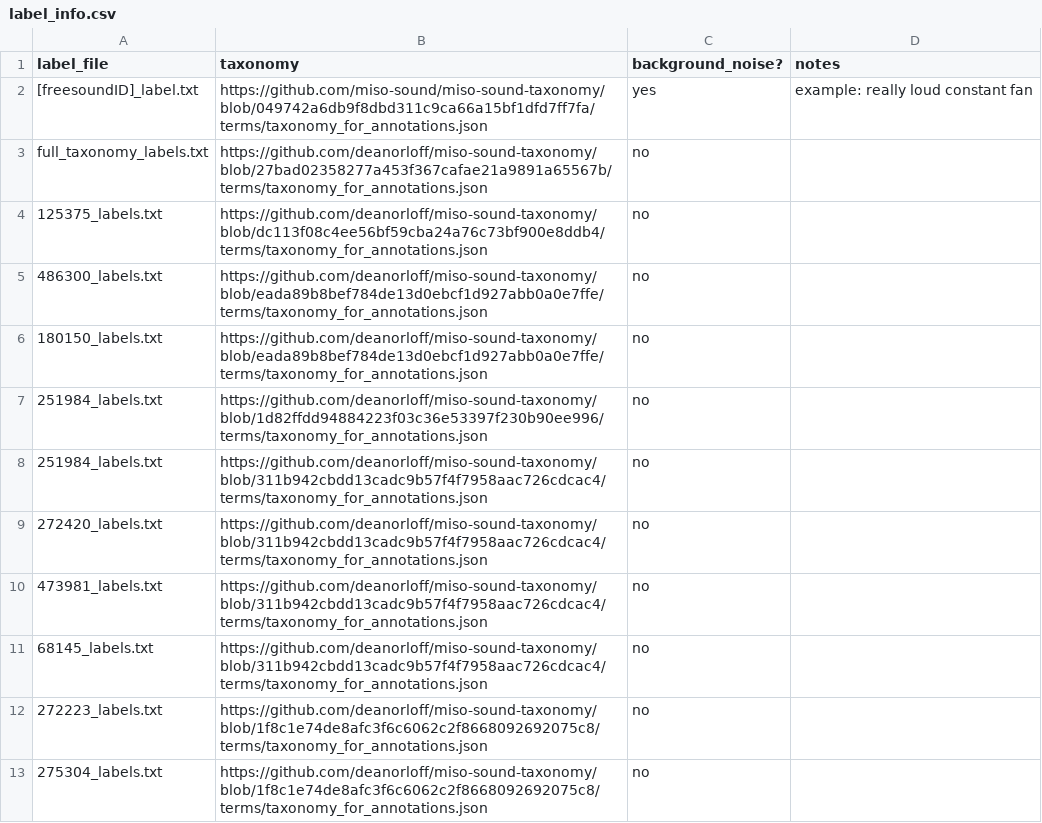
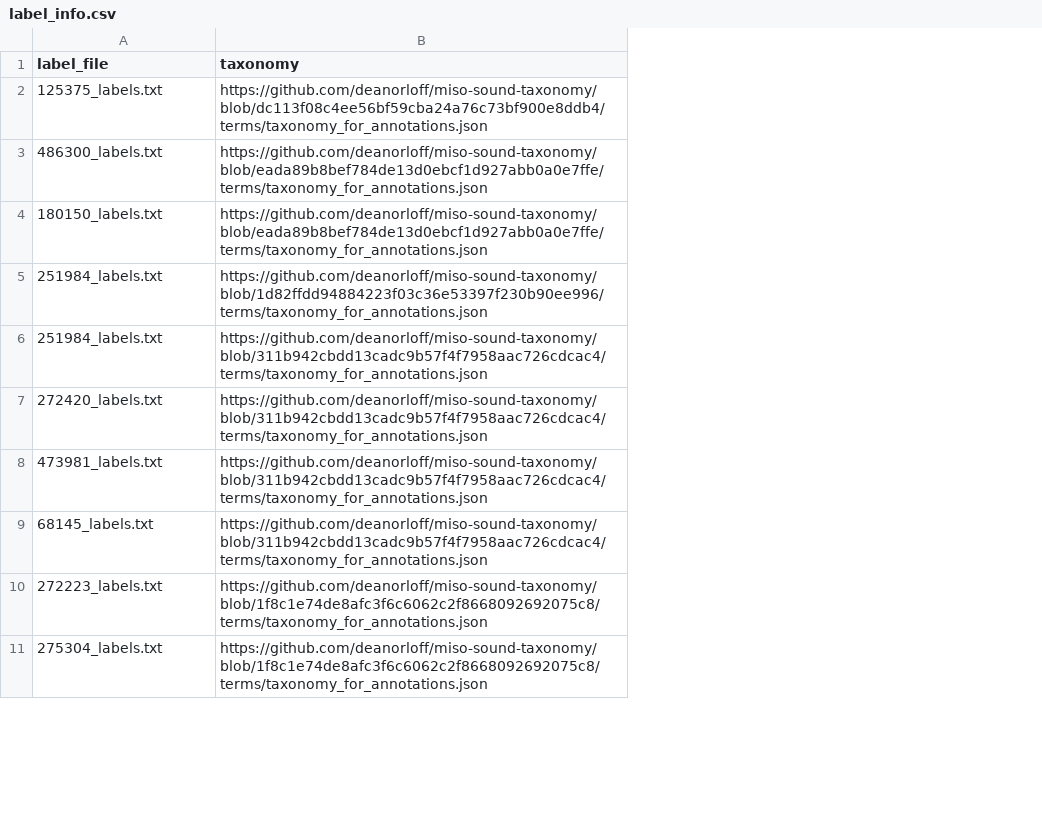
Before and after one commit to miso-sound/miso-sound-annotate, a CSV file: labels/label_info.csv, drawn as a sheet; only a part is shown; removed rows and columns are numbered as before the commit, all else as after; the diff covers the shown part only; the diff names each change by its address in the sheet, - before the commit and + after, or states it on an @@ line.

Commit message:
Remaining ~30 sounds + their taxonomy

```diff
--- a/labels/label_info.csv
+++ b/labels/label_info.csv
-column C (background_noise?), rows 4-13: all no
-column D (notes), empty
-row 2: [freesoundID]_label.txt | https://github.com/miso-sound/miso-sound-taxonomy/blob/049742a6db9f8dbd311c9ca66a15bf1dfd7ff7fa/terms/taxonomy_for_annotations.json | yes | example: really loud constant fan
-row 3: full_taxonomy_labels.txt | https://github.com/deanorloff/miso-sound-taxonomy/blob/27bad02358277a453f367cafae21a9891a65567b/terms/taxonomy_for_annotations.json | no
```
Also changed, not shown: 35 added rows elsewhere in this file.
